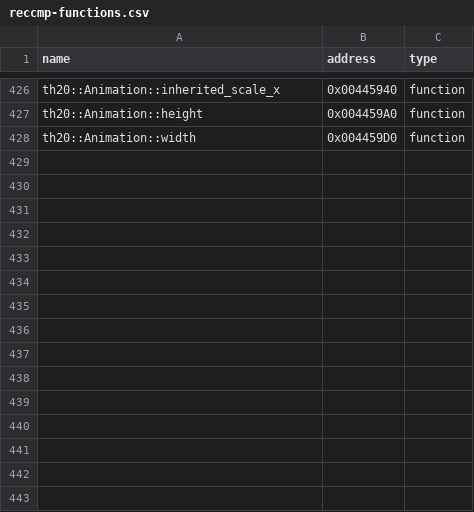
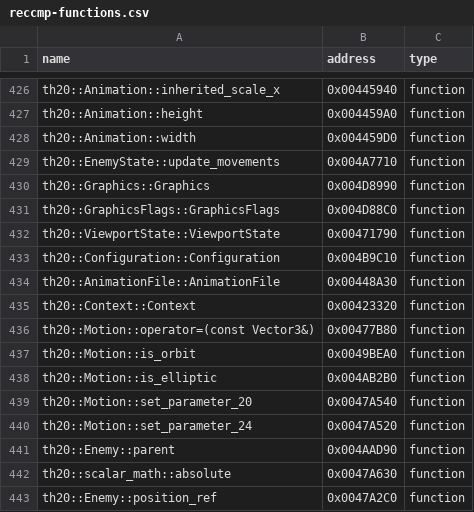
Before and after one commit to N0zoM1z0/th20, a CSV file: config/reccmp-functions.csv, drawn as a sheet; only a part is shown, gaps mark what is left out; the diff names each change by its address in the sheet, - before the commit and + after, or states it on an @@ line.

```diff
--- a/config/reccmp-functions.csv
+++ b/config/reccmp-functions.csv
+row 429: th20::EnemyState::update_movements | 0x004A7710 | function
+row 430: th20::Graphics::Graphics | 0x004D8990 | function
+row 431: th20::GraphicsFlags::GraphicsFlags | 0x004D88C0 | function
+row 432: th20::ViewportState::ViewportState | 0x00471790 | function
+row 433: th20::Configuration::Configuration | 0x004B9C10 | function
+row 434: th20::AnimationFile::AnimationFile | 0x00448A30 | function
+row 435: th20::Context::Context | 0x00423320 | function
+row 436: th20::Motion::operator=(const Vector3&) | 0x00477B80 | function
+row 437: th20::Motion::is_orbit | 0x0049BEA0 | function
+row 438: th20::Motion::is_elliptic | 0x004AB2B0 | function
+row 439: th20::Motion::set_parameter_20 | 0x0047A540 | function
+row 440: th20::Motion::set_parameter_24 | 0x0047A520 | function
+row 441: th20::Enemy::parent | 0x004AAD90 | function
+row 442: th20::scalar_math::absolute | 0x0047A630 | function
+row 443: th20::Enemy::position_ref | 0x0047A2C0 | function
```
Also changed, not shown: config/implemented.csv, config/known-symbols.csv, 34 other files.
